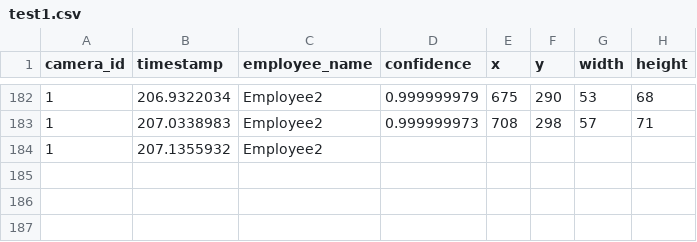
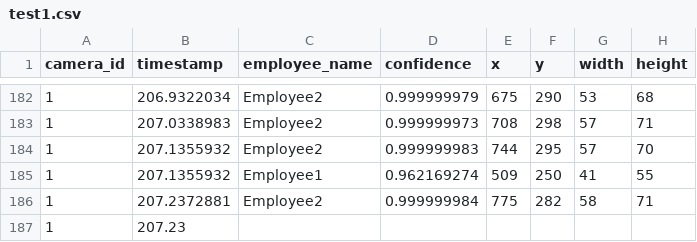
Before and after one commit to cinderellab/Vision-Based-Attendance-Tracker, a CSV file: Attendance_Logic_Module/test1.csv, drawn as a sheet; only a part is shown, gaps mark what is left out.

```diff
--- a/Attendance_Logic_Module/test1.csv
+++ b/Attendance_Logic_Module/test1.csv
@@ -183,2 +183,5 @@ camera_id,timestamp,employee_name,confidence,x,y,width,height
 1,207.0338983,Employee2,0.999999973,708,298,57,71
-1,207.1355932,Employee2,
+1,207.1355932,Employee2,0.999999983,744,295,57,70
+1,207.1355932,Employee1,0.962169274,509,250,41,55
+1,207.2372881,Employee2,0.999999984,775,282,58,71
+1,207.23
```
